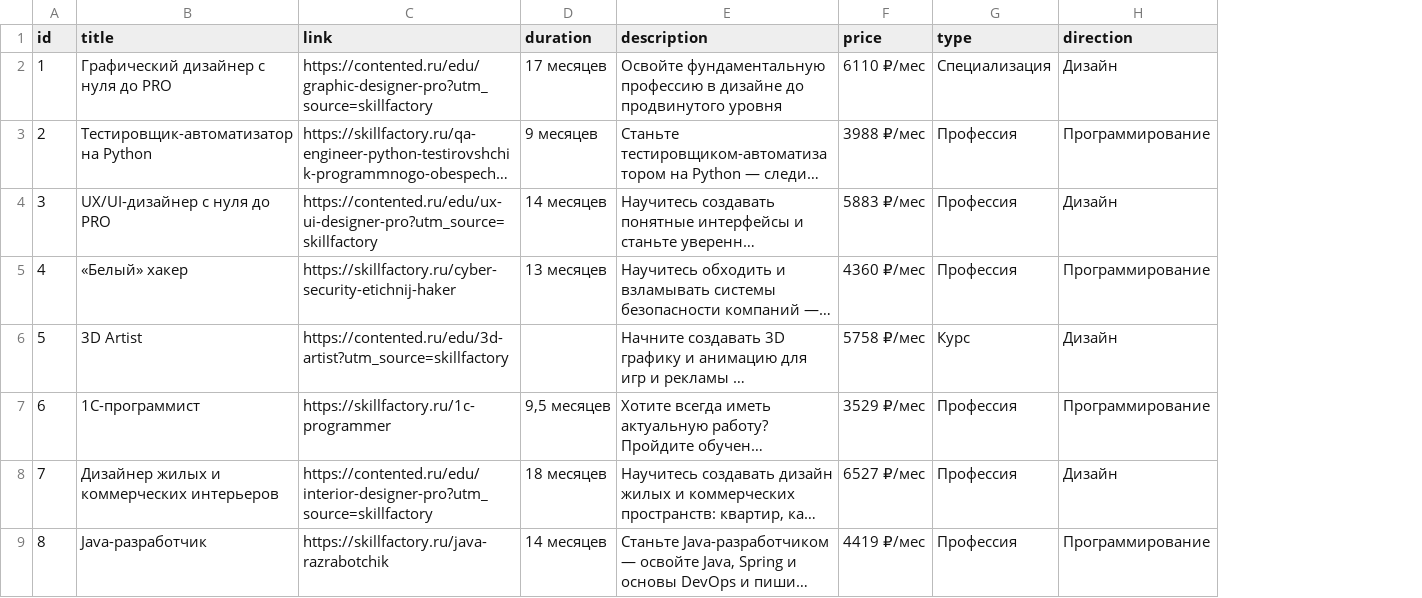
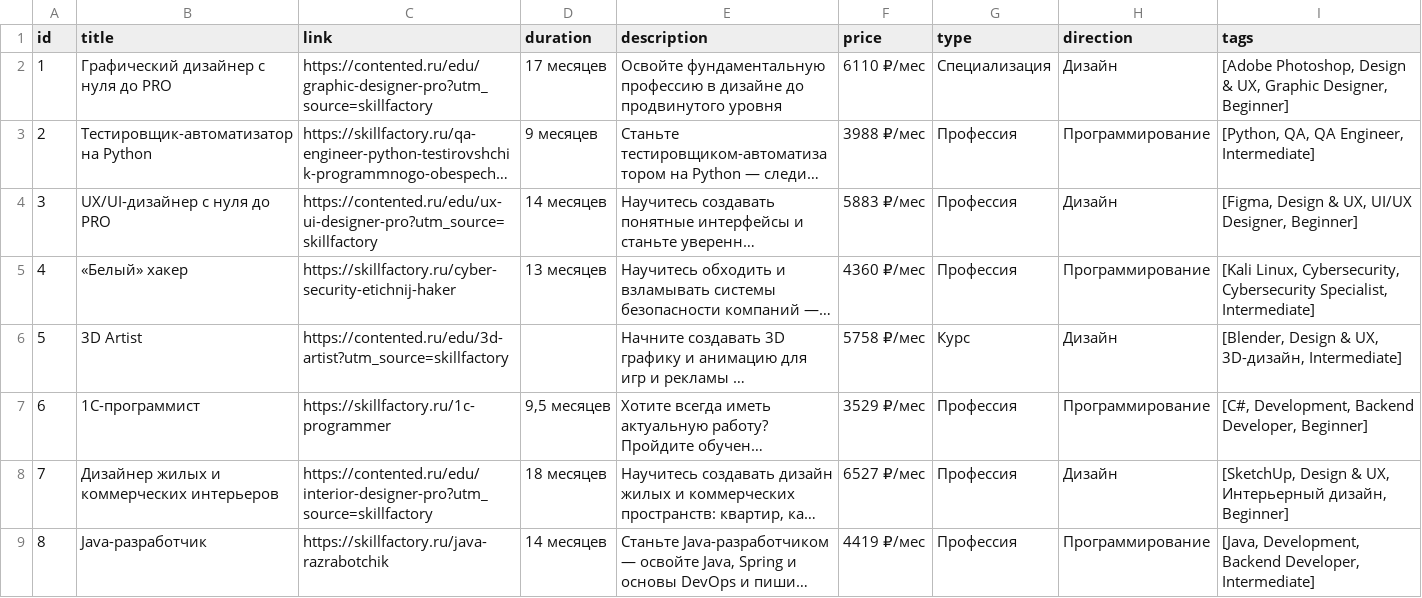
Before and after one commit to gbbelskij/Double_R_IT_Project, a CSV file: courses.csv, drawn as a sheet; only a part is shown; long unchanged cells end in …; the diff names each change by its address in the sheet, - before the commit and + after, or states it on an @@ line.

```diff
--- a/courses.csv
+++ b/courses.csv
+column I (tags), rows 2-9: [Adobe Photoshop, Design & UX, Graphic Designer, Beginner] | [Python, QA, QA Engineer, Intermediate] | [Figma, Design & UX, UI/UX Designer, Beginner] | [Kali Linux, Cybersecurity, Cybersecurity Specialist, Intermediate] | [Blender, Design & UX, 3D-дизайн, Intermediate] | [C#, Development, Backend Developer, Beginner] | [SketchUp, Design & UX, Интерьерный дизайн, Beginner] | [Java, Development, Backend Developer, Intermediate]
```
Also changed, not shown: 11 other files.
